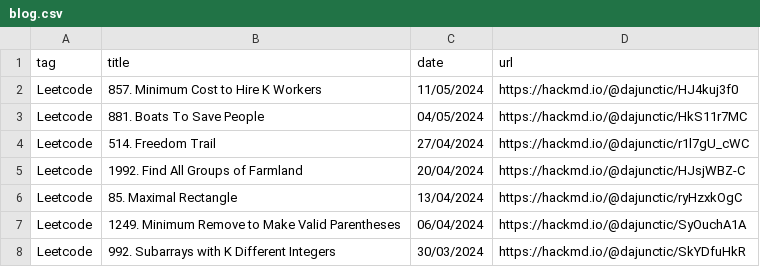
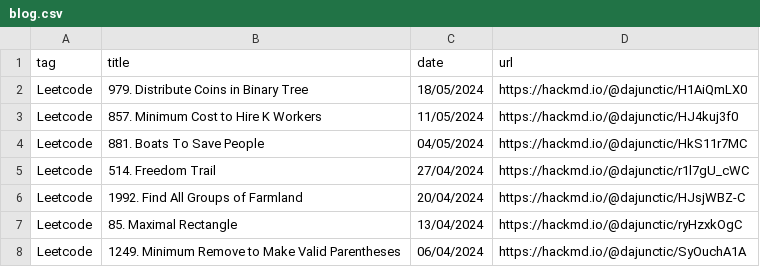
Before and after one commit to dajunctic/dajunctic.github.io, a CSV file: assets/data/blog.csv, drawn as a sheet; only a part is shown; the shorter side is filled out with more unchanged rows; the diff names each change by its address in the sheet, - before the commit and + after, or states it on an @@ line.

```diff
--- a/assets/data/blog.csv
+++ b/assets/data/blog.csv
+row 2: Leetcode | 979. Distribute Coins in Binary Tree | 18/05/2024 | https://hackmd.io/@dajunctic/H1AiQmLX0
```
Also changed, not shown: 1 other file.
